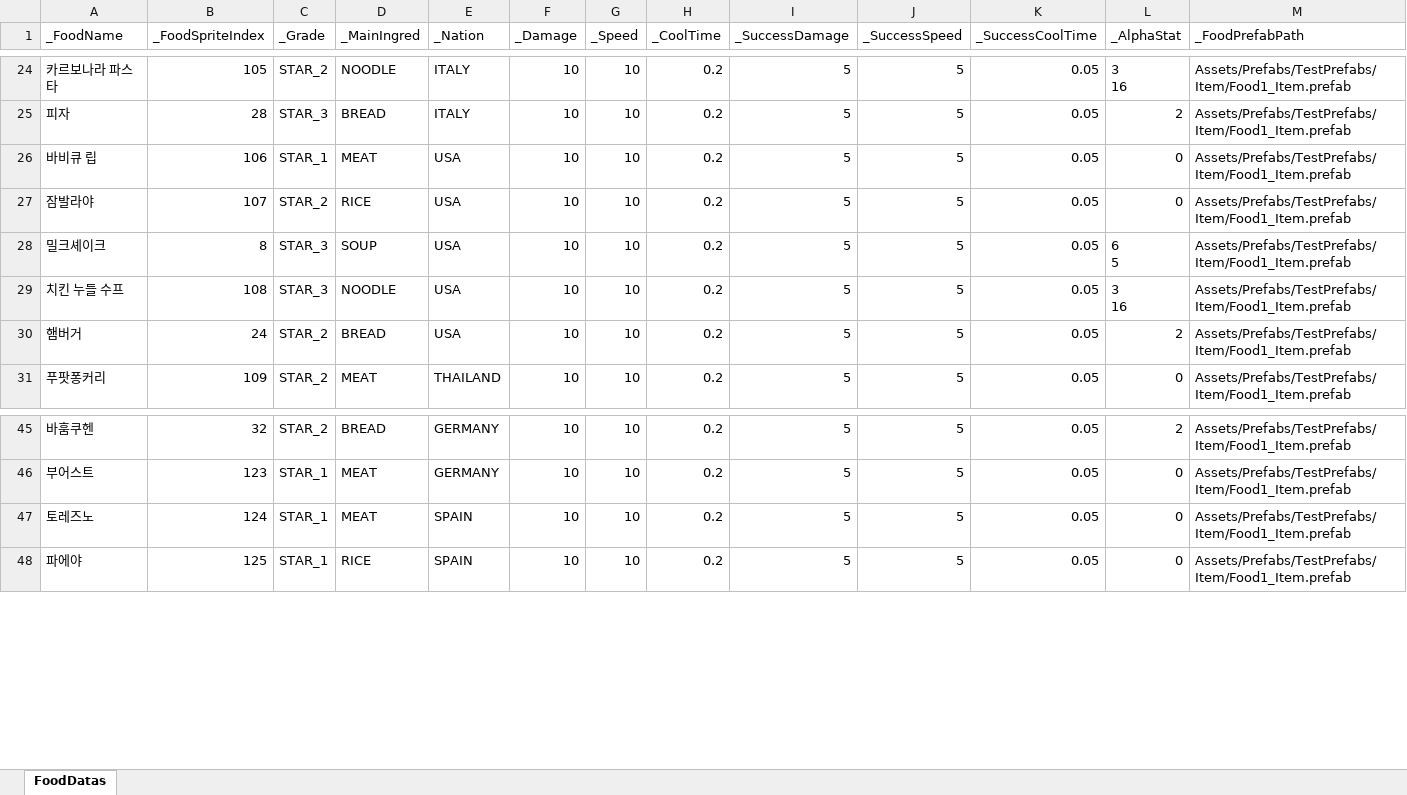
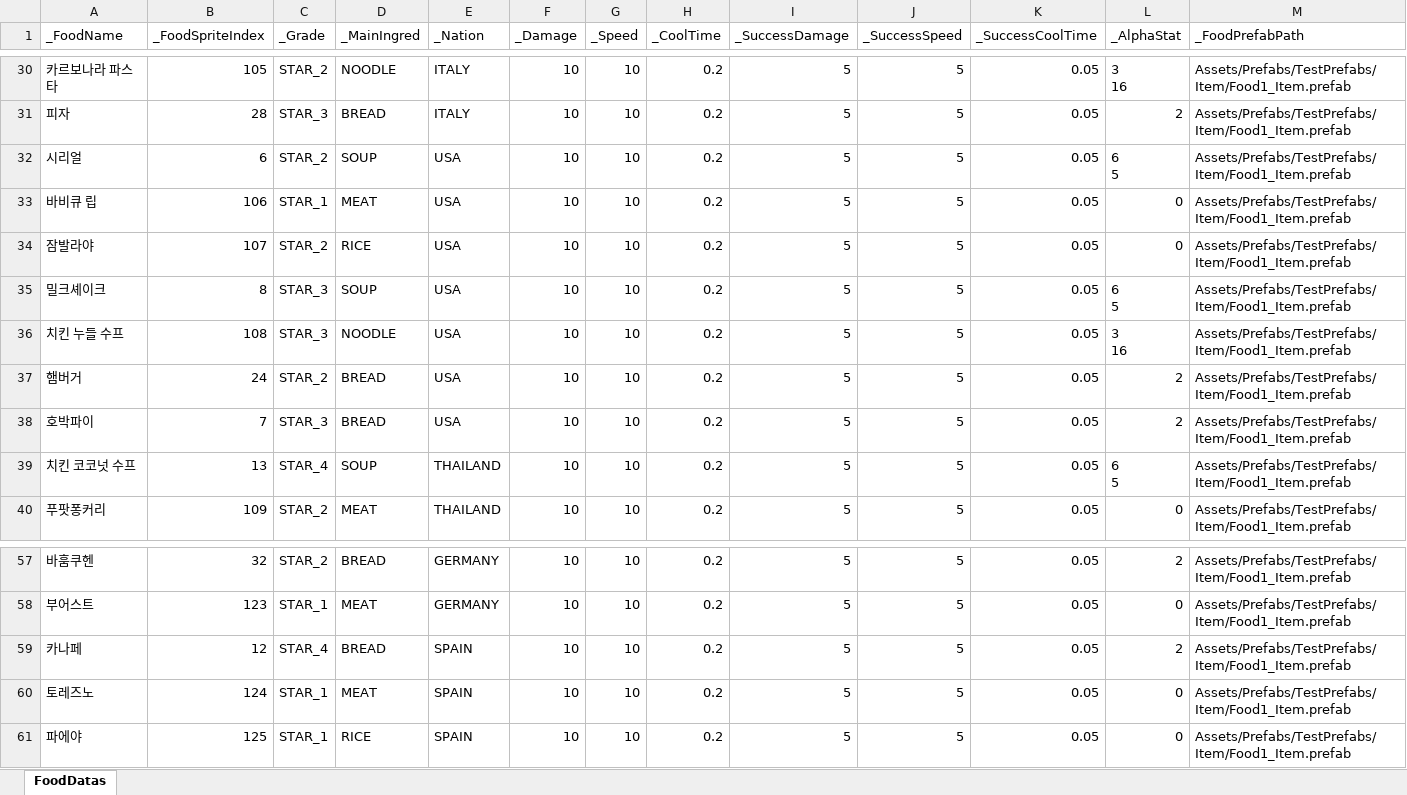
Before and after one commit to JungBin1225/ServeWay, an Excel workbook: ServeWay_Project/Assets/07.Data/FoodDataSet.xlsx, sheet FoodDatas, drawn as a sheet; only a part is shown, gaps mark what is left out; values as stored, in another font and other column widths than the file's, no borders; rows hold the shown columns only; ↵ is a line break in a cell; the diff covers the shown part only; the diff names each change by its address in the sheet, - before the commit and + after, or states it on an @@ line.

```diff
--- a/ServeWay_Project/Assets/07.Data/FoodDataSet.xlsx (sheet FoodDatas)
+++ b/ServeWay_Project/Assets/07.Data/FoodDataSet.xlsx (sheet FoodDatas)
+row 32: 시리얼 | 6 | STAR_2 | SOUP | USA | 10 | 10 | 0.2 | 5 | 5 | 0.05 | 6 ↵ 5 | Assets/Prefabs/TestPrefabs/Item/Food1_Item.prefab
+row 38: 호박파이 | 7 | STAR_3 | BREAD | USA | 10 | 10 | 0.2 | 5 | 5 | 0.05 | 2 | Assets/Prefabs/TestPrefabs/Item/Food1_Item.prefab
+row 39: 치킨 코코넛 수프 | 13 | STAR_4 | SOUP | THAILAND | 10 | 10 | 0.2 | 5 | 5 | 0.05 | 6 ↵ 5 | Assets/Prefabs/TestPrefabs/Item/Food1_Item.prefab
+row 59: 카나페 | 12 | STAR_4 | BREAD | SPAIN | 10 | 10 | 0.2 | 5 | 5 | 0.05 | 2 | Assets/Prefabs/TestPrefabs/Item/Food1_Item.prefab
```
Also changed, not shown: 9 added rows elsewhere in this sheet, ServeWay_Project/Assets/07.Data/IngredientDataSet.xlsx, 4 other files.
